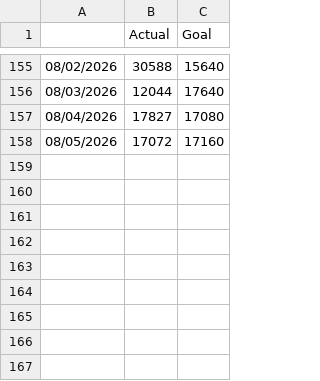
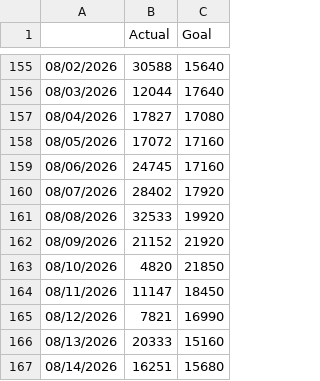
Before and after one commit to amitsaraff/amitsaraff.github.io, a CSV file: steps.csv, drawn as a sheet; only a part is shown, gaps mark what is left out; the diff names each change by its address in the sheet, - before the commit and + after, or states it on an @@ line.

Commit message:
update 10,000 steps - 8/15

```diff
--- a/steps.csv
+++ b/steps.csv
+row 159: 08/06/2026 | 24745 | 17160
+row 160: 08/07/2026 | 28402 | 17920
+row 161: 08/08/2026 | 32533 | 19920
+row 162: 08/09/2026 | 21152 | 21920
+row 163: 08/10/2026 | 4820 | 21850
+row 164: 08/11/2026 | 11147 | 18450
+row 165: 08/12/2026 | 7821 | 16990
+row 166: 08/13/2026 | 20333 | 15160
+row 167: 08/14/2026 | 16251 | 15680
```
Also changed, not shown: 1 other file.
